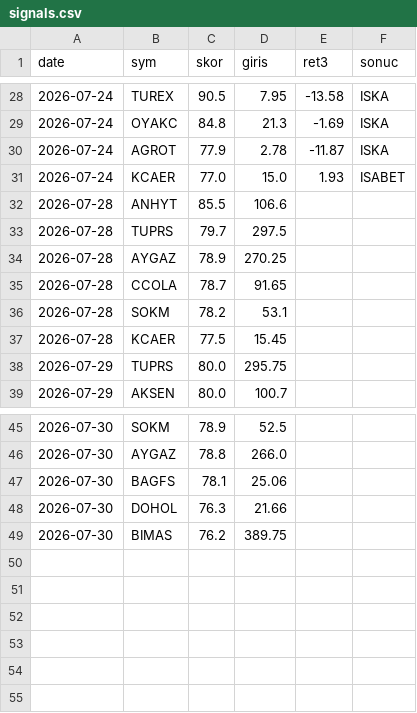
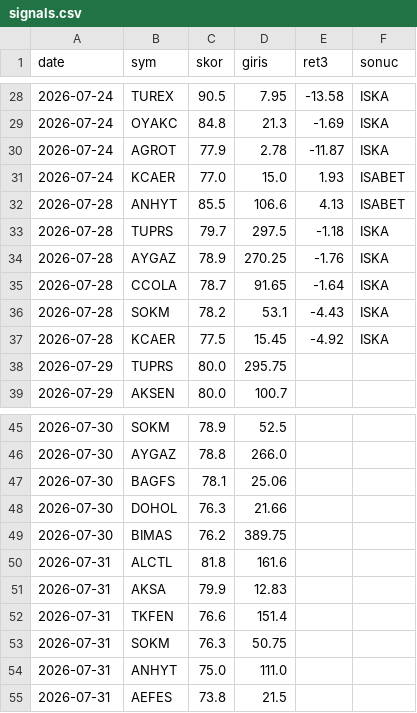
Before and after one commit to Mert04260/bist-radar, a CSV file: canli-izleme/signals.csv, drawn as a sheet; only a part is shown, gaps mark what is left out.

```diff
--- a/canli-izleme/signals.csv
+++ b/canli-izleme/signals.csv
@@ -31,8 +31,8 @@ date,sym,skor,giris,ret3,sonuc
 2026-07-24,KCAER,77.0,15.0,1.93,ISABET
-2026-07-28,ANHYT,85.5,106.6,,
-2026-07-28,TUPRS,79.7,297.5,,
-2026-07-28,AYGAZ,78.9,270.25,,
-2026-07-28,CCOLA,78.7,91.65,,
-2026-07-28,SOKM,78.2,53.1,,
-2026-07-28,KCAER,77.5,15.45,,
+2026-07-28,ANHYT,85.5,106.6,4.13,ISABET
+2026-07-28,TUPRS,79.7,297.5,-1.18,ISKA
+2026-07-28,AYGAZ,78.9,270.25,-1.76,ISKA
+2026-07-28,CCOLA,78.7,91.65,-1.64,ISKA
+2026-07-28,SOKM,78.2,53.1,-4.43,ISKA
+2026-07-28,KCAER,77.5,15.45,-4.92,ISKA
 2026-07-29,TUPRS,80.0,295.75,,
@@ -49 +49,7 @@ date,sym,skor,giris,ret3,sonuc
 2026-07-30,BIMAS,76.2,389.75,,
+2026-07-31,ALCTL,81.8,161.6,,
+2026-07-31,AKSA,79.9,12.83,,
+2026-07-31,TKFEN,76.6,151.4,,
+2026-07-31,SOKM,76.3,50.75,,
+2026-07-31,ANHYT,75.0,111.0,,
+2026-07-31,AEFES,73.8,21.5,,
```
Also changed, not shown: 1 other file.
